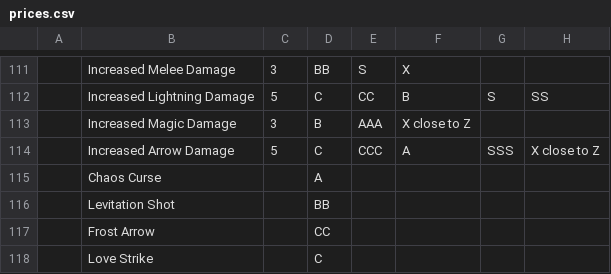
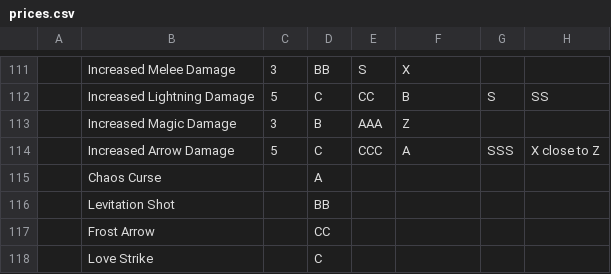
Before and after one commit to 21943second/MinewindBot, a CSV file: src/bot/essences/prices.csv, drawn as a sheet; only a part is shown, gaps mark what is left out; the diff names each change by its address in the sheet, - before the commit and + after, or states it on an @@ line.

```diff
--- a/src/bot/essences/prices.csv
+++ b/src/bot/essences/prices.csv
-F113: X close to Z
+F113: Z
```
Also changed, not shown: src/bot/blocks/aliases.csv, src/bot/essences/aliases.csv, 10 other files.
